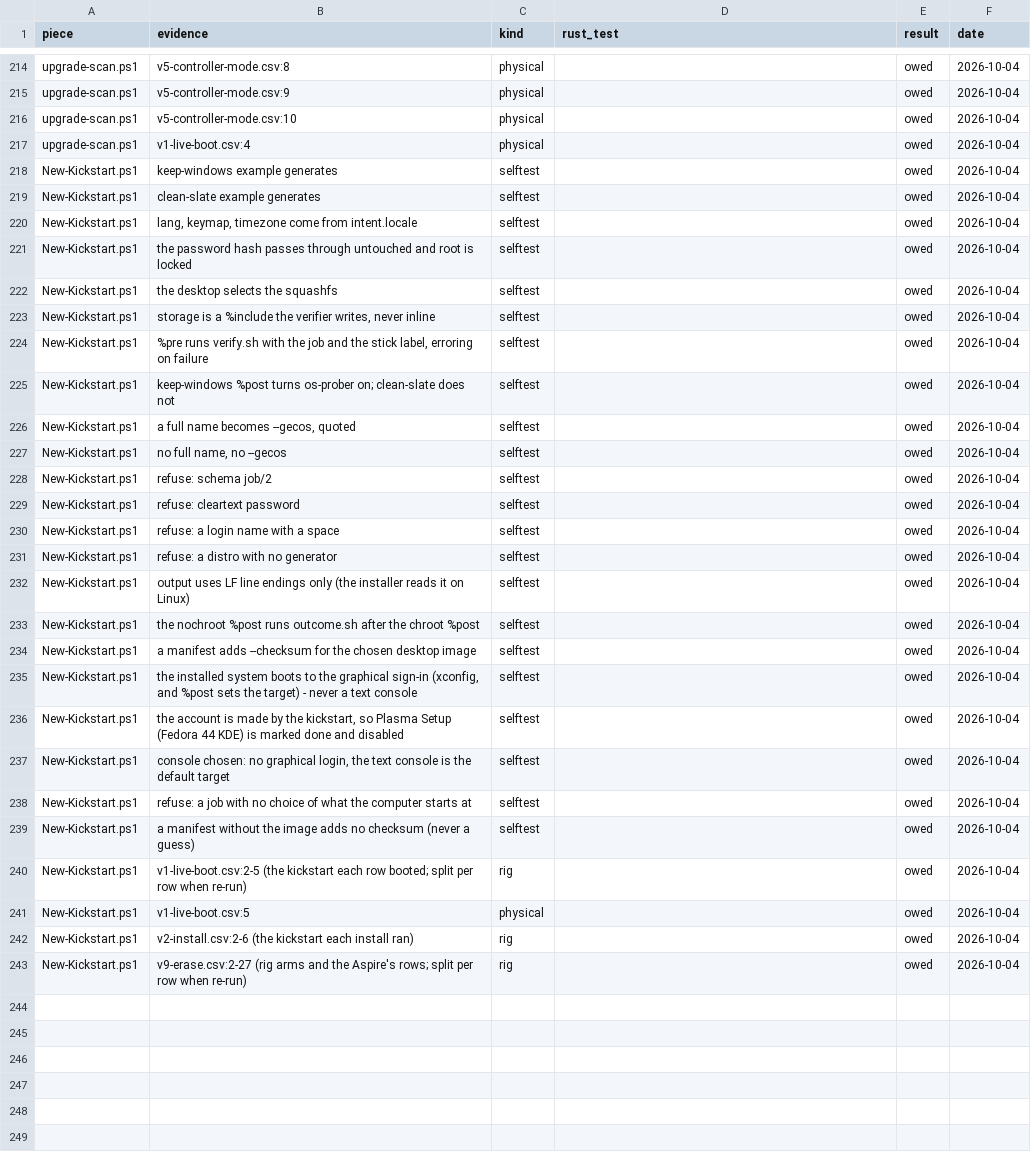
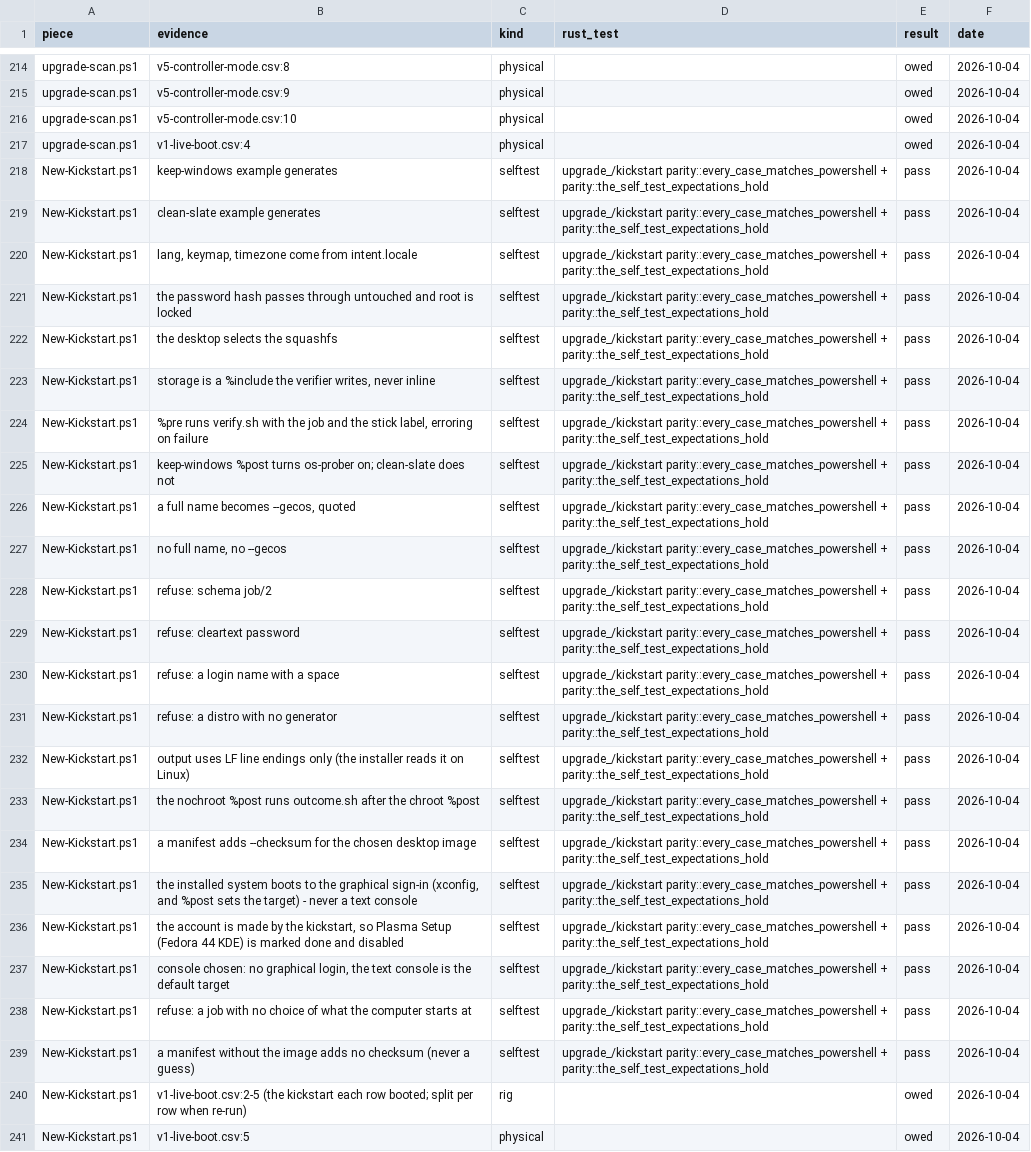
Before and after one commit to addlatt/upgrade_, a CSV file: docs/validation-results/port-parity.csv, drawn as a sheet; only a part is shown, gaps mark what is left out; the shorter side is filled out with more unchanged rows; the diff names each change by its address in the sheet, - before the commit and + after, or states it on an @@ line.

```diff
--- a/docs/validation-results/port-parity.csv
+++ b/docs/validation-results/port-parity.csv
-D218:D239 (rust_test): (empty)
+D218:D239 (rust_test): upgrade_/kickstart parity::every_case_matches_powershell + parity::the_self_test_expectations_hold
-E218:E239 (result): owed
+E218:E239 (result): pass
```
Also changed, not shown: 12 other files.
